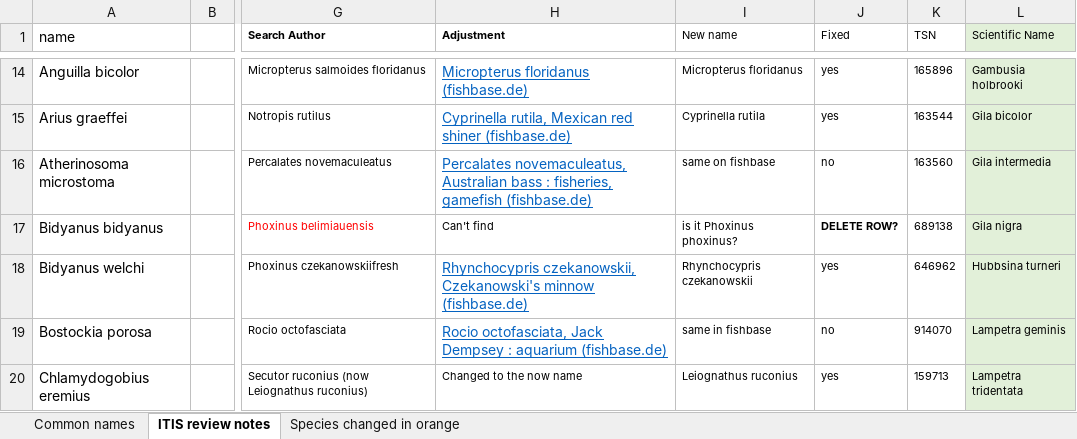
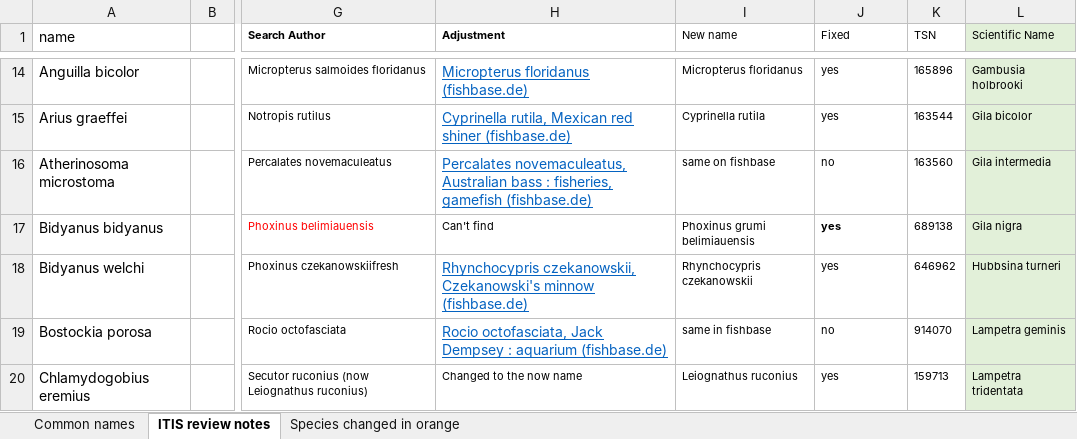
Before and after one commit to mlauck/crass-fish, an Excel workbook: Data/ITIS_name_review.xlsx, sheet ITIS review notes, drawn as a sheet; only a part is shown, gaps mark what is left out; values as stored, in another font and other column widths than the file's, no borders; conditional formats not drawn; the diff names each change by its address in the sheet, - before the commit and + after, or states it on an @@ line.

Commit message:
Changed from Phoxinus belimiauensis to Phoxinus grumi belimiauensis

```diff
--- a/Data/ITIS_name_review.xlsx (sheet ITIS review notes)
+++ b/Data/ITIS_name_review.xlsx (sheet ITIS review notes)
-I17 (New name): is it Phoxinus phoxinus?
+I17 (New name): Phoxinus grumi belimiauensis
-J17 (Fixed): DELETE ROW?
+J17 (Fixed): yes
```
Also changed, not shown: sheet Species changed in orange, 1 other file.
